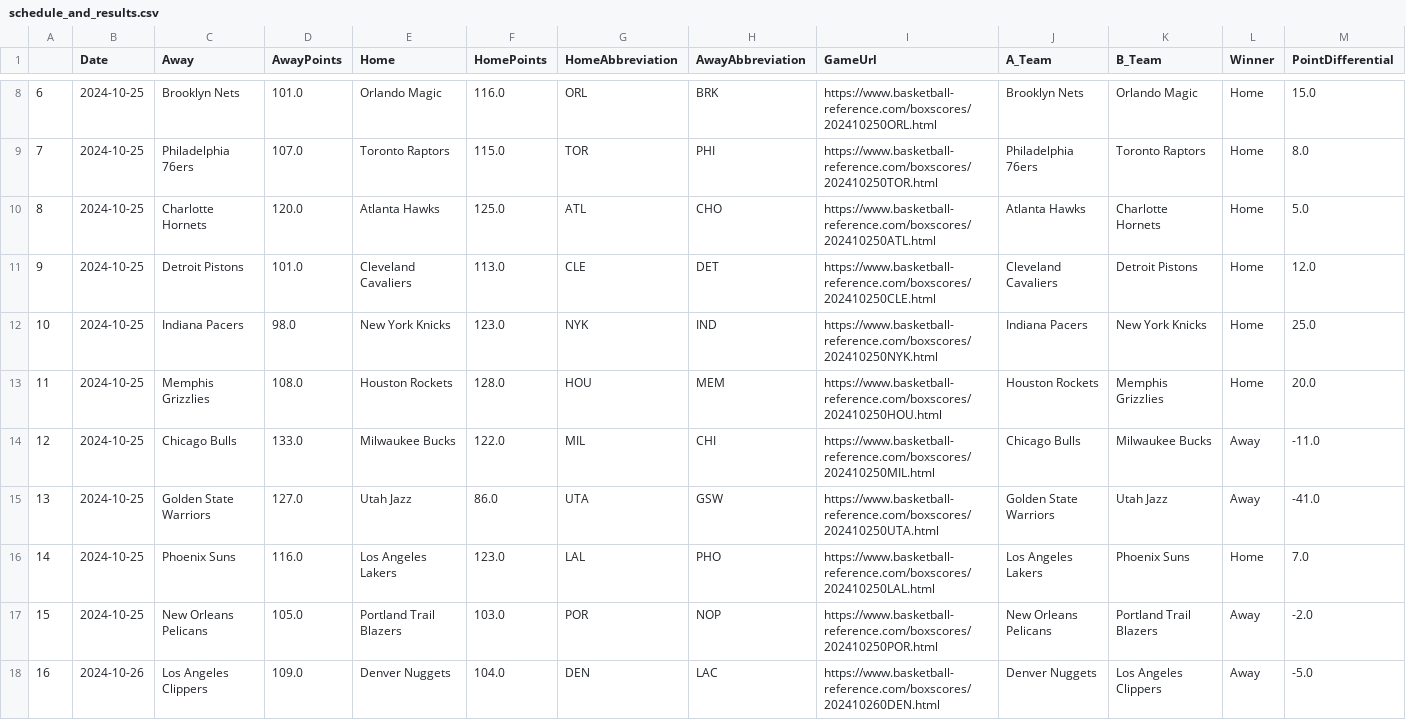
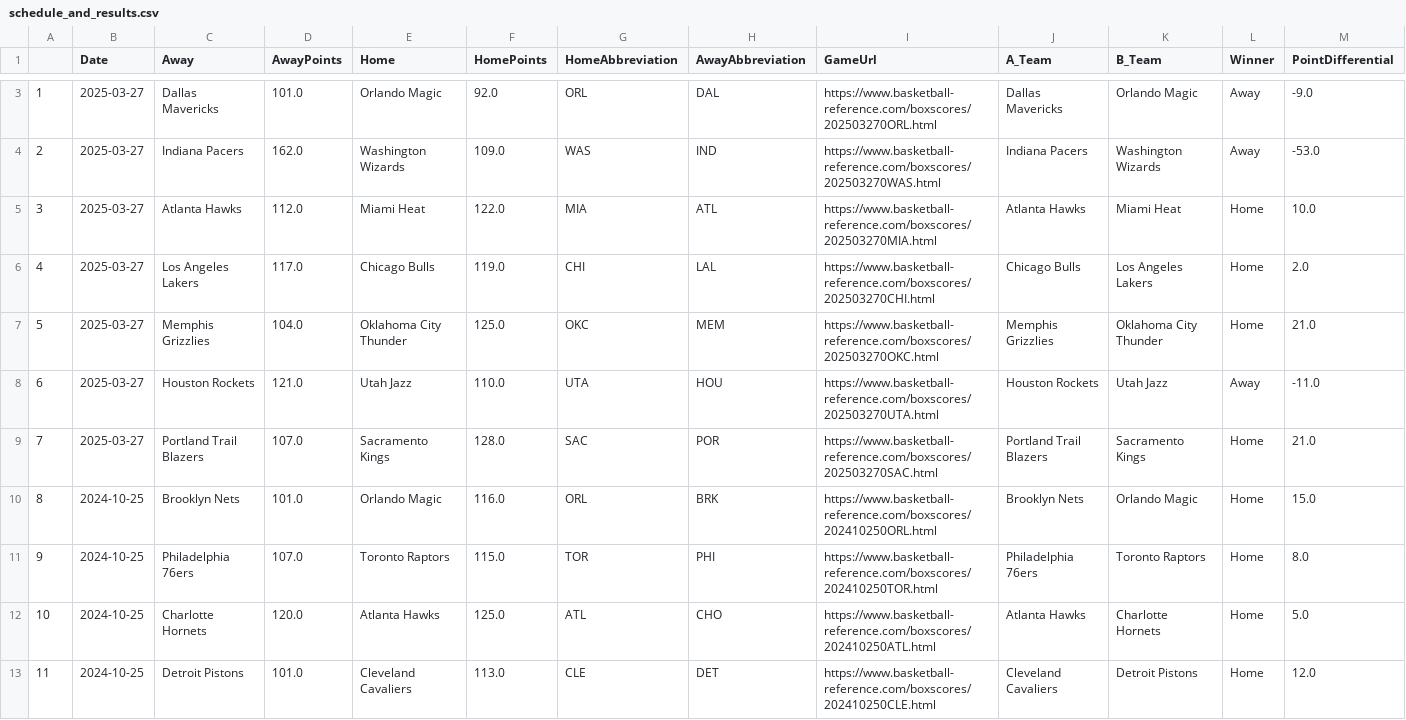
Before and after one commit to wmjs/nba-predictor, a CSV file: nba_data/schedule_and_results.csv, drawn as a sheet; only a part is shown, gaps mark what is left out; the shorter side is filled out with more unchanged rows; addresses are those after the commit; the diff covers the shown part only; the diff names each change by its address in the sheet, - before the commit and + after, or states it on an @@ line.

```diff
--- a/nba_data/schedule_and_results.csv
+++ b/nba_data/schedule_and_results.csv
+row 3: 1 | 2025-03-27 | Dallas Mavericks | 101.0 | Orlando Magic | 92.0 | ORL | DAL | https://www.basketball-reference.com/boxscores/202503270ORL.html | Dallas Mavericks | Orlando Magic | Away | -9.0
+row 4: 2 | 2025-03-27 | Indiana Pacers | 162.0 | Washington Wizards | 109.0 | WAS | IND | https://www.basketball-reference.com/boxscores/202503270WAS.html | Indiana Pacers | Washington Wizards | Away | -53.0
+row 5: 3 | 2025-03-27 | Atlanta Hawks | 112.0 | Miami Heat | 122.0 | MIA | ATL | https://www.basketball-reference.com/boxscores/202503270MIA.html | Atlanta Hawks | Miami Heat | Home | 10.0
+row 6: 4 | 2025-03-27 | Los Angeles Lakers | 117.0 | Chicago Bulls | 119.0 | CHI | LAL | https://www.basketball-reference.com/boxscores/202503270CHI.html | Chicago Bulls | Los Angeles Lakers | Home | 2.0
+row 7: 5 | 2025-03-27 | Memphis Grizzlies | 104.0 | Oklahoma City Thunder | 125.0 | OKC | MEM | https://www.basketball-reference.com/boxscores/202503270OKC.html | Memphis Grizzlies | Oklahoma City Thunder | Home | 21.0
+row 8: 6 | 2025-03-27 | Houston Rockets | 121.0 | Utah Jazz | 110.0 | UTA | HOU | https://www.basketball-reference.com/boxscores/202503270UTA.html | Houston Rockets | Utah Jazz | Away | -11.0
+row 9: 7 | 2025-03-27 | Portland Trail Blazers | 107.0 | Sacramento Kings | 128.0 | SAC | POR | https://www.basketball-reference.com/boxscores/202503270SAC.html | Portland Trail Blazers | Sacramento Kings | Home | 21.0
@@ column A renumbered between rows 10 and 1075 @@
```
Also changed, not shown: 1 added row and 6 moved rows elsewhere in this file, nba_data/away_games_stats.csv, nba_data/combined_schedule_and_game_stats.csv, 6 other files.
